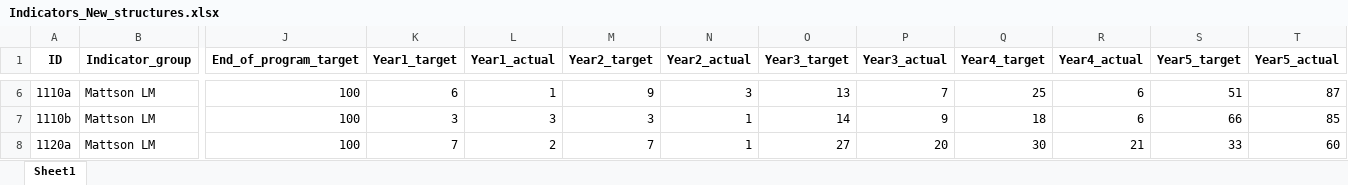
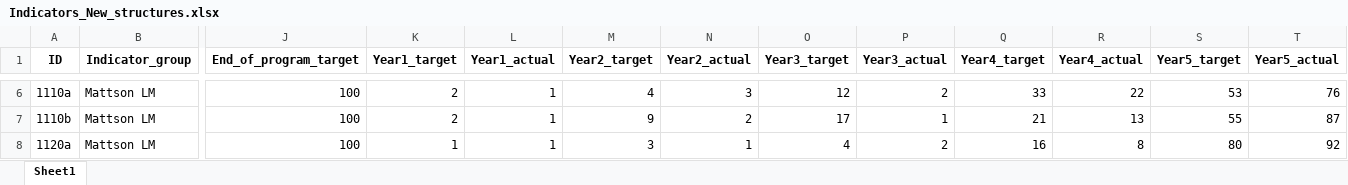
Before and after one commit to AD0791/Hanwash.mwater.dev, an Excel workbook: EDA/Indicators_New_structures.xlsx, sheet Sheet1, drawn as a sheet; only a part is shown, gaps mark what is left out; values as stored, in another font and other column widths than the file's, no borders; the diff covers the shown part only; the diff names each change by its address in the sheet, - before the commit and + after, or states it on an @@ line.

```diff
--- a/EDA/Indicators_New_structures.xlsx (sheet Sheet1)
+++ b/EDA/Indicators_New_structures.xlsx (sheet Sheet1)
-K6 (Year1_target): 6
+K6 (Year1_target): 2
-M6 (Year2_target): 9
+M6 (Year2_target): 4
-O6 (Year3_target): 13
+O6 (Year3_target): 12
-P6 (Year3_actual): 7
+P6 (Year3_actual): 2
-Q6 (Year4_target): 25
+Q6 (Year4_target): 33
-R6 (Year4_actual): 6
+R6 (Year4_actual): 22
-S6 (Year5_target): 51
+S6 (Year5_target): 53
-T6 (Year5_actual): 87
+T6 (Year5_actual): 76
-K7 (Year1_target): 3
+K7 (Year1_target): 2
-L7 (Year1_actual): 3
+L7 (Year1_actual): 1
-M7 (Year2_target): 3
+M7 (Year2_target): 9
-N7 (Year2_actual): 1
+N7 (Year2_actual): 2
-O7 (Year3_target): 14
+O7 (Year3_target): 17
-P7 (Year3_actual): 9
+P7 (Year3_actual): 1
-Q7 (Year4_target): 18
+Q7 (Year4_target): 21
-R7 (Year4_actual): 6
+R7 (Year4_actual): 13
-S7 (Year5_target): 66
+S7 (Year5_target): 55
-T7 (Year5_actual): 85
+T7 (Year5_actual): 87
-K8 (Year1_target): 7
+K8 (Year1_target): 1
-L8 (Year1_actual): 2
+L8 (Year1_actual): 1
-M8 (Year2_target): 7
+M8 (Year2_target): 3
-O8 (Year3_target): 27
+O8 (Year3_target): 4
-P8 (Year3_actual): 20
+P8 (Year3_actual): 2
-Q8 (Year4_target): 30
+Q8 (Year4_target): 16
-R8 (Year4_actual): 21
+R8 (Year4_actual): 8
-S8 (Year5_target): 33
+S8 (Year5_target): 80
-T8 (Year5_actual): 60
+T8 (Year5_actual): 92
```
Also changed, not shown: 458 edited cells elsewhere in this sheet, 1 other file.
